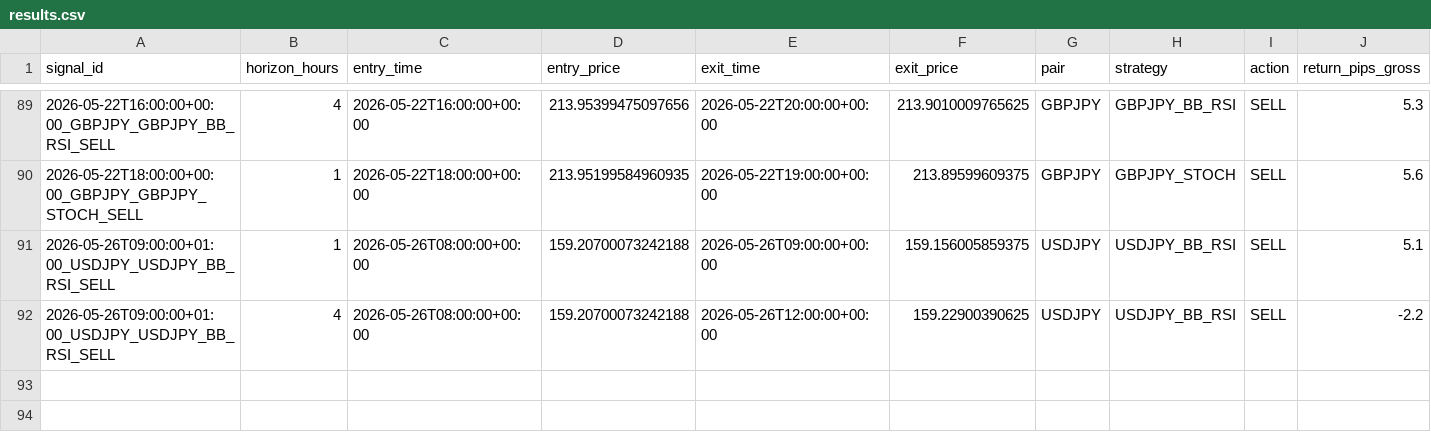
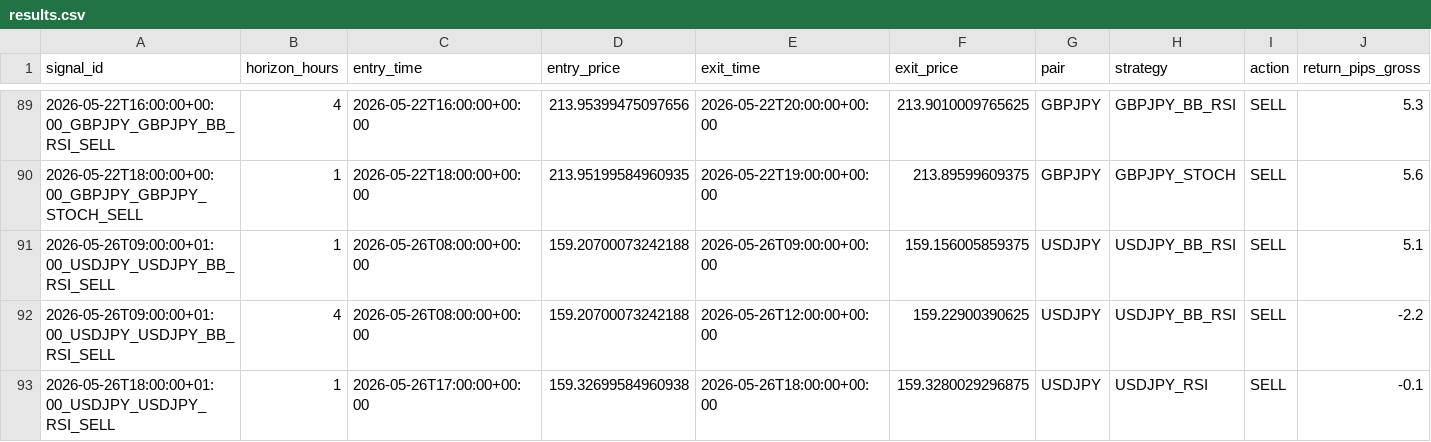
Before and after one commit to ichikawa27/fx-signals, a CSV file: logs/results.csv, drawn as a sheet; only a part is shown, gaps mark what is left out; rows hold the shown columns only; the diff names each change by its address in the sheet, - before the commit and + after, or states it on an @@ line.

```diff
--- a/logs/results.csv
+++ b/logs/results.csv
+row 93: 2026-05-26T18:00:00+01:00_USDJPY_USDJPY_RSI_SELL | 1 | 2026-05-26T17:00:00+00:00 | 159.32699584960938 | 2026-05-26T18:00:00+00:00 | 159.3280029296875 | USDJPY | USDJPY_RSI | SELL | -0.1
```
